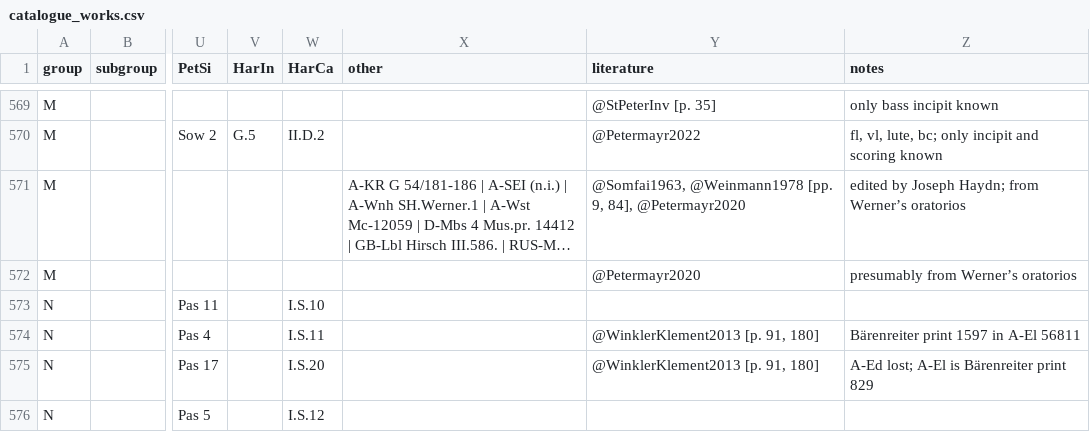
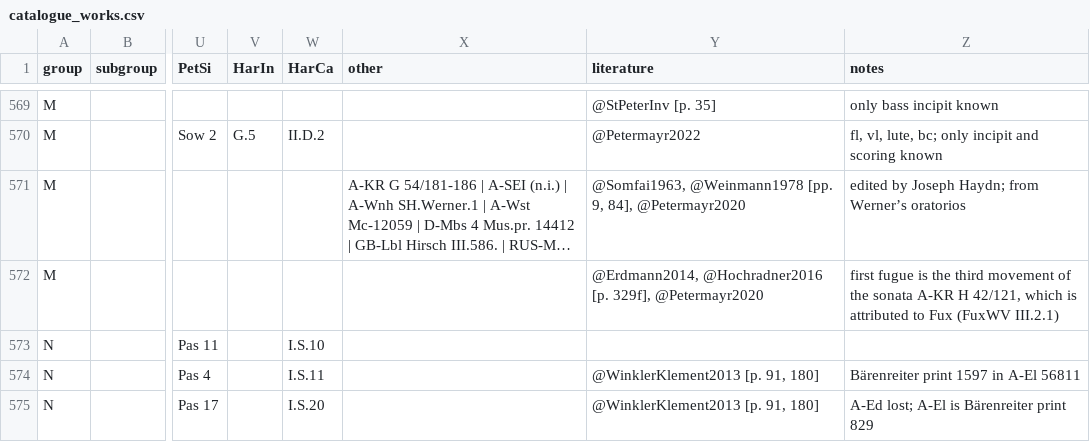
Before and after one commit to edition-esser-skala/werner-catalogue-of-works, a CSV file: data/catalogue_works.csv, drawn as a sheet; only a part is shown, gaps mark what is left out; the shorter side is filled out with more unchanged rows; long unchanged cells end in …; the diff names each change by its address in the sheet, - before the commit and + after, or states it on an @@ line.

Commit message:
adds references Erdmann 2014 and Hochradner 2016

```diff
--- a/data/catalogue_works.csv
+++ b/data/catalogue_works.csv
-Y572 (literature): @Petermayr2020
+Y572 (literature): @Erdmann2014, @Hochradner2016 [p. 329f], @Petermayr2020
-Z572 (notes): presumably from Werner’s oratorios
+Z572 (notes): first fugue is the third movement of the sonata A-KR H 42/121, which is attributed to Fux (FuxWV III.2.1)
```
Also changed, not shown: 1 other file.
